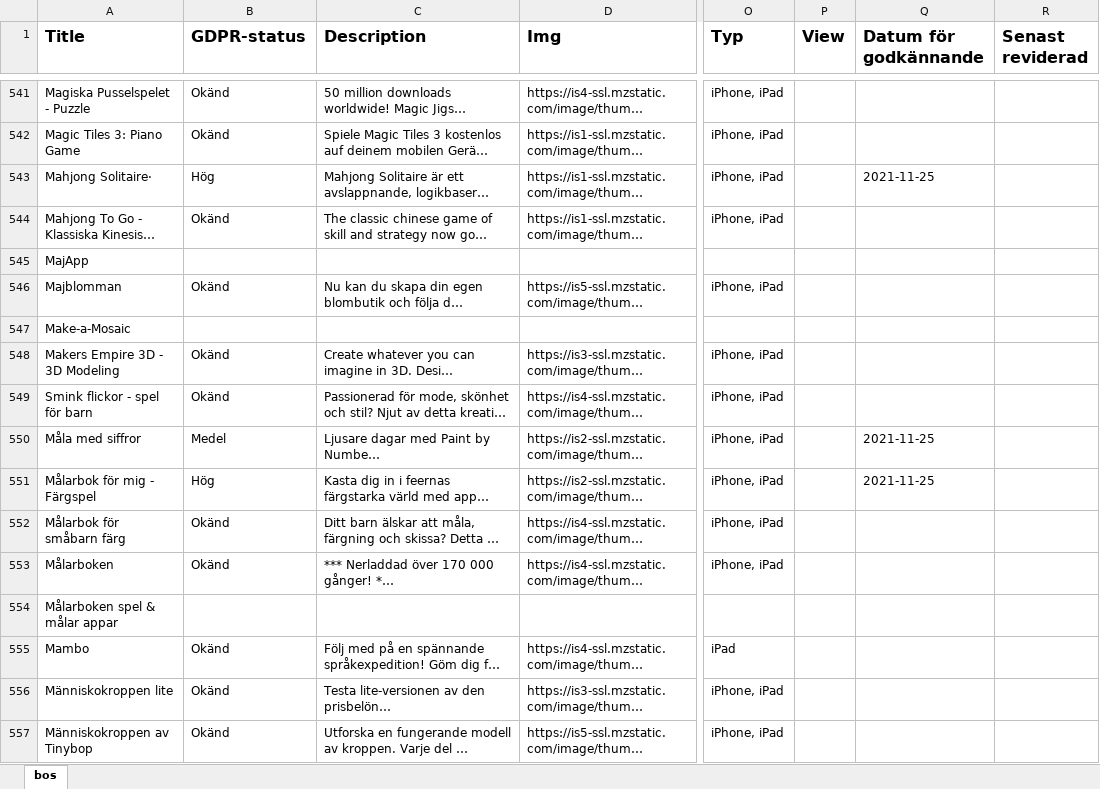
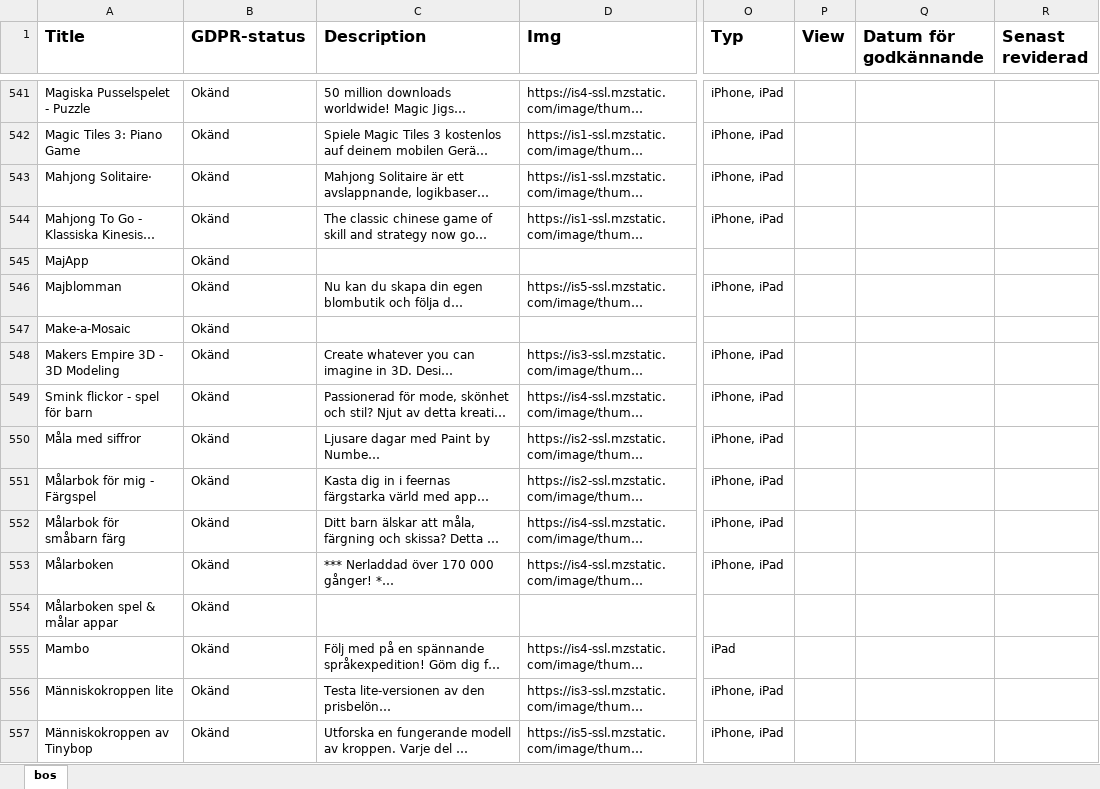
Before and after one commit to pamoman/mss-api, an Excel workbook: public/apps/bos/excel/apps.xlsx, sheet bos, drawn as a sheet; only a part is shown, gaps mark what is left out; long unchanged cells end in …; values as stored, in another font and other column widths than the file's, no borders; the diff covers the shown part only; the diff names each change by its address in the sheet, - before the commit and + after, or states it on an @@ line.

```diff
--- a/public/apps/bos/excel/apps.xlsx (sheet bos)
+++ b/public/apps/bos/excel/apps.xlsx (sheet bos)
-B543 (GDPR-status): Hög
+B543 (GDPR-status): Okänd
-Q543 (Datum för godkännande): 2021-11-25
+Q543 (Datum för godkännande): (empty)
-B545 (GDPR-status): (empty)
+B545 (GDPR-status): Okänd
-B547 (GDPR-status): (empty)
+B547 (GDPR-status): Okänd
-B550 (GDPR-status): Medel
+B550 (GDPR-status): Okänd
-Q550:Q551 (Datum för godkännande): 2021-11-25
+Q550:Q551 (Datum för godkännande): (empty)
-B551 (GDPR-status): Hög
+B551 (GDPR-status): Okänd
-B554 (GDPR-status): (empty)
+B554 (GDPR-status): Okänd
```
Also changed, not shown: 194 edited cells elsewhere in this sheet, 2 other files.
